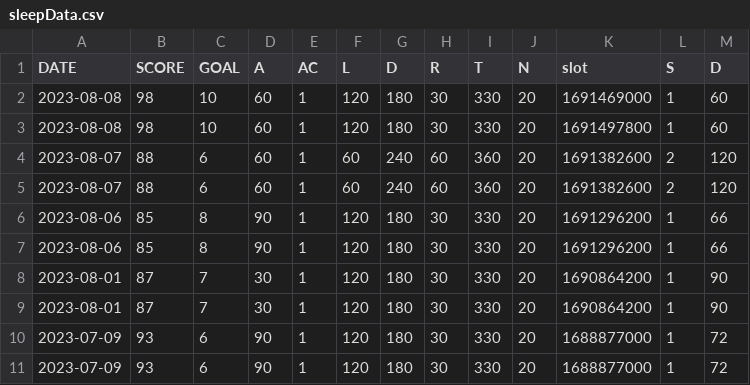
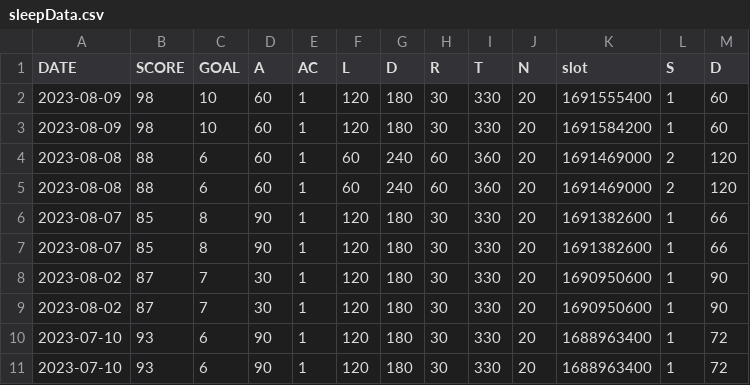
Before and after one commit to yashrana-titan/API-automation-framework, a CSV file: src/main/resources/generatedCSVData/health/sleepData.csv, drawn as a sheet.

```diff
--- a/src/main/resources/generatedCSVData/health/sleepData.csv
+++ b/src/main/resources/generatedCSVData/health/sleepData.csv
@@ -1,11 +1,11 @@
 DATE,SCORE,GOAL,A,AC,L,D,R,T,N,slot,S,D
-2023-08-08,98,10,60,1,120,180,30,330,20,1691469000,1,60
-2023-08-08,98,10,60,1,120,180,30,330,20,1691497800,1,60
-2023-08-07,88,6,60,1,60,240,60,360,20,1691382600,2,120
-2023-08-07,88,6,60,1,60,240,60,360,20,1691382600,2,120
-2023-08-06,85,8,90,1,120,180,30,330,20,1691296200,1,66
-2023-08-06,85,8,90,1,120,180,30,330,20,1691296200,1,66
-2023-08-01,87,7,30,1,120,180,30,330,20,1690864200,1,90
-2023-08-01,87,7,30,1,120,180,30,330,20,1690864200,1,90
-2023-07-09,93,6,90,1,120,180,30,330,20,1688877000,1,72
-2023-07-09,93,6,90,1,120,180,30,330,20,1688877000,1,72
+2023-08-09,98,10,60,1,120,180,30,330,20,1691555400,1,60
+2023-08-09,98,10,60,1,120,180,30,330,20,1691584200,1,60
+2023-08-08,88,6,60,1,60,240,60,360,20,1691469000,2,120
+2023-08-08,88,6,60,1,60,240,60,360,20,1691469000,2,120
+2023-08-07,85,8,90,1,120,180,30,330,20,1691382600,1,66
+2023-08-07,85,8,90,1,120,180,30,330,20,1691382600,1,66
+2023-08-02,87,7,30,1,120,180,30,330,20,1690950600,1,90
+2023-08-02,87,7,30,1,120,180,30,330,20,1690950600,1,90
+2023-07-10,93,6,90,1,120,180,30,330,20,1688963400,1,72
+2023-07-10,93,6,90,1,120,180,30,330,20,1688963400,1,72
```
Also changed, not shown: src/main/resources/generatedCSVData/health/bpData.csv, src/main/resources/generatedCSVData/health/hrData.csv, 32 other files.
